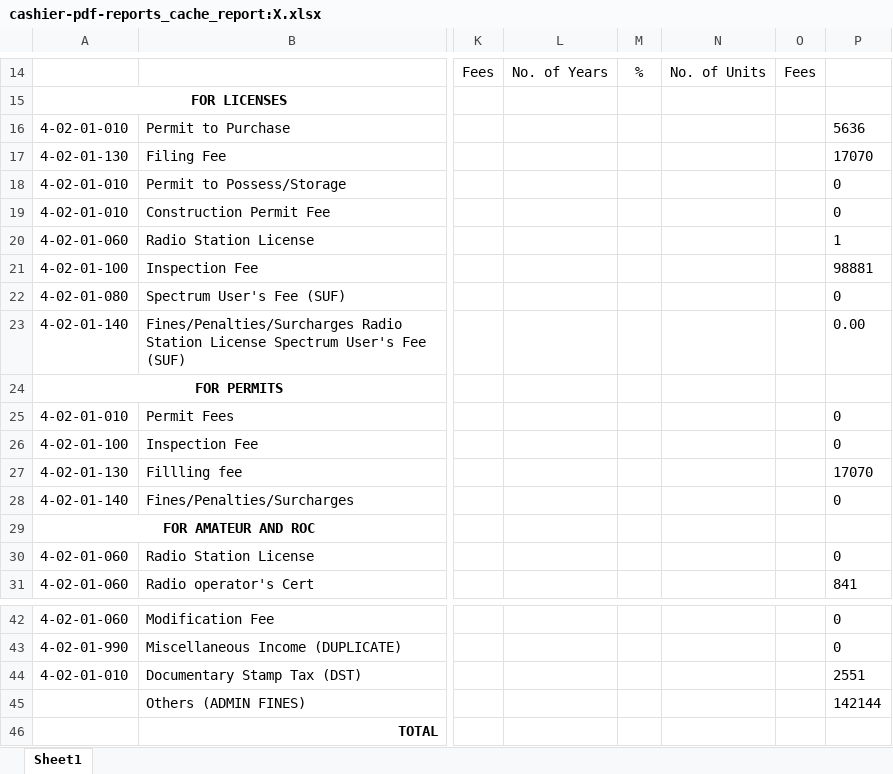
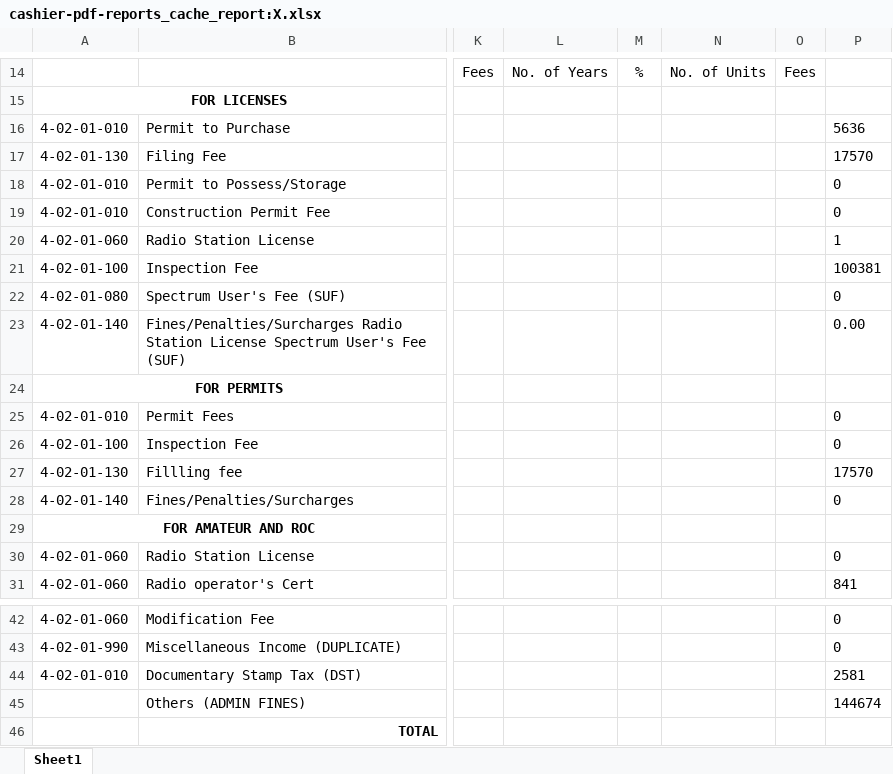
Before and after one commit to pacuitinfo/edge10, an Excel workbook: reports/cashier-pdf-reports_cache_report:X.xlsx, sheet Sheet1, drawn as a sheet; only a part is shown, gaps mark what is left out; values as stored, in another font and other column widths than the file's, no borders; the diff names each change by its address in the sheet, - before the commit and + after, or states it on an @@ line.

Commit message:
chore(upload): cashier-pdf-reports_cache_report:X.xlsx

```diff
--- a/reports/cashier-pdf-reports_cache_report:X.xlsx (sheet Sheet1)
+++ b/reports/cashier-pdf-reports_cache_report:X.xlsx (sheet Sheet1)
-P17: 17070
+P17: 17570
-P21: 98881
+P21: 100381
-P27: 17070
+P27: 17570
-P44: 2551
+P44: 2581
-P45: 142144
+P45: 144674
```
